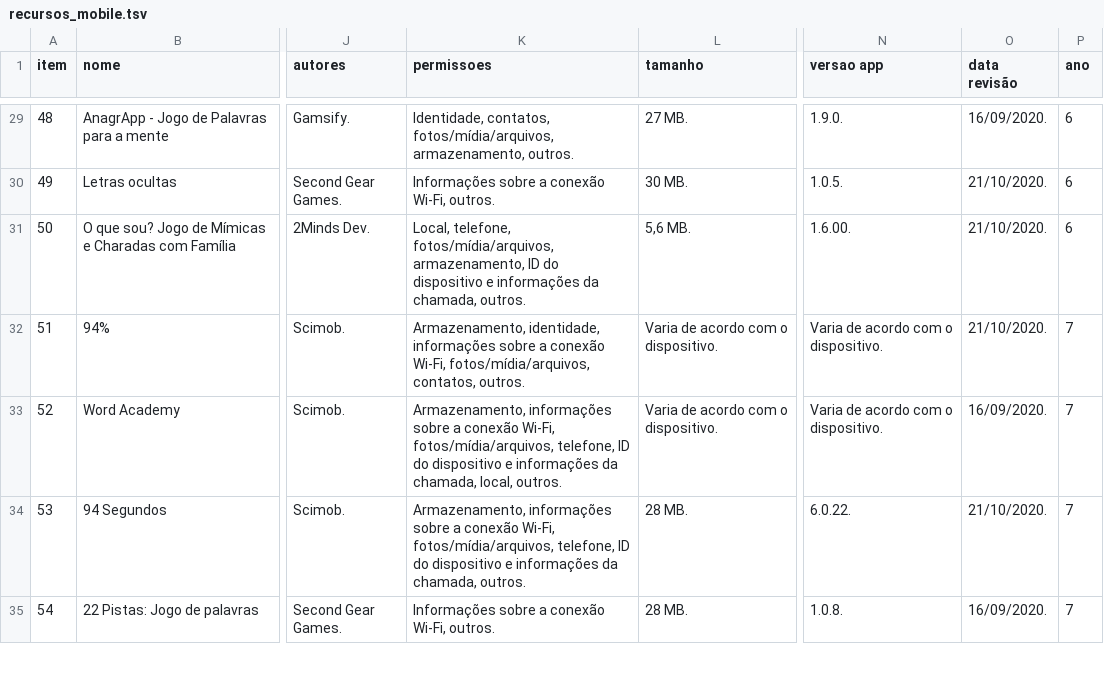
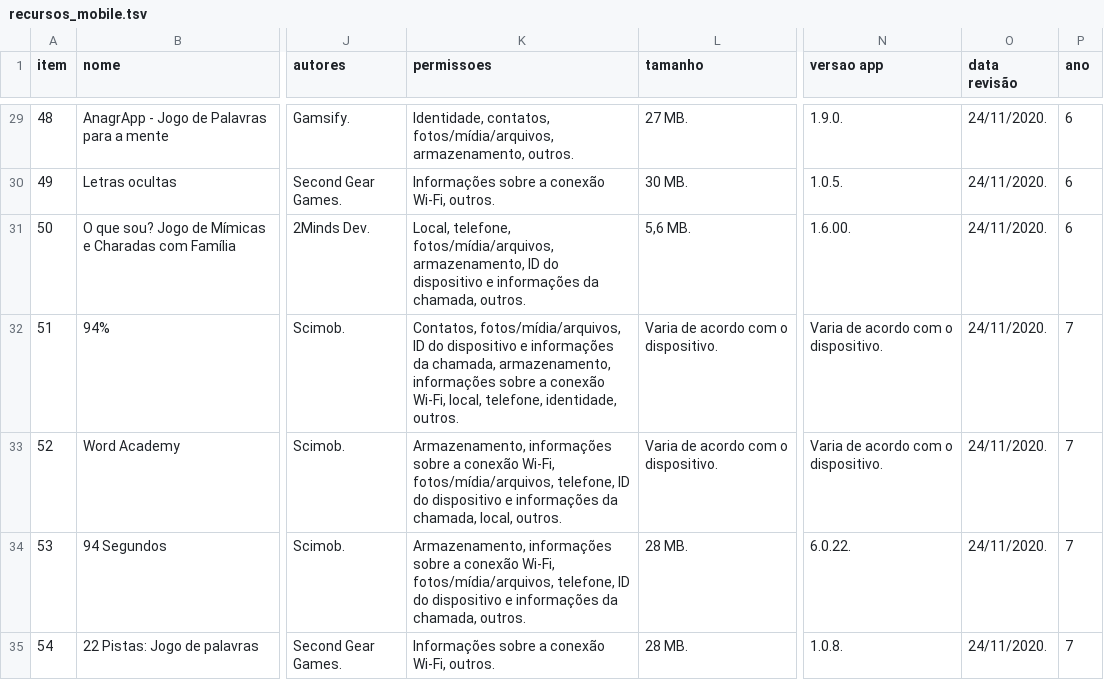
Before and after one commit to carlosmatheusdek/athena, a TSV file: data/recursos_mobile.tsv, drawn as a sheet; only a part is shown, gaps mark what is left out; the diff covers the shown part only; the diff names each change by its address in the sheet, - before the commit and + after, or states it on an @@ line.

```diff
--- a/data/recursos_mobile.tsv
+++ b/data/recursos_mobile.tsv
-O29 (data revisão): 16/09/2020.
+O29 (data revisão): 24/11/2020.
-O30:O32 (data revisão): 21/10/2020.
+O30:O32 (data revisão): 24/11/2020.
-K32 (permissoes): Armazenamento, identidade, informações sobre a conexão Wi-Fi, fotos/mídia/arquivos, contatos, outros.
+K32 (permissoes): Contatos, fotos/mídia/arquivos, ID do dispositivo e informações da chamada, armazenamento, informações sobre a conexão Wi-Fi, local, telefone, identidade, outros.
-O33 (data revisão): 16/09/2020.
+O33 (data revisão): 24/11/2020.
-O34 (data revisão): 21/10/2020.
+O34 (data revisão): 24/11/2020.
-O35 (data revisão): 16/09/2020.
+O35 (data revisão): 24/11/2020.
```
Also changed, not shown: 1 added row, 1 removed row and 127 edited cells elsewhere in this file, 1 other file.
